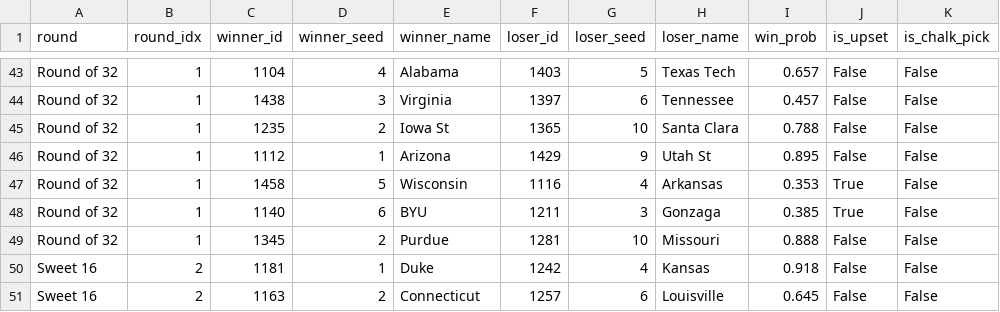
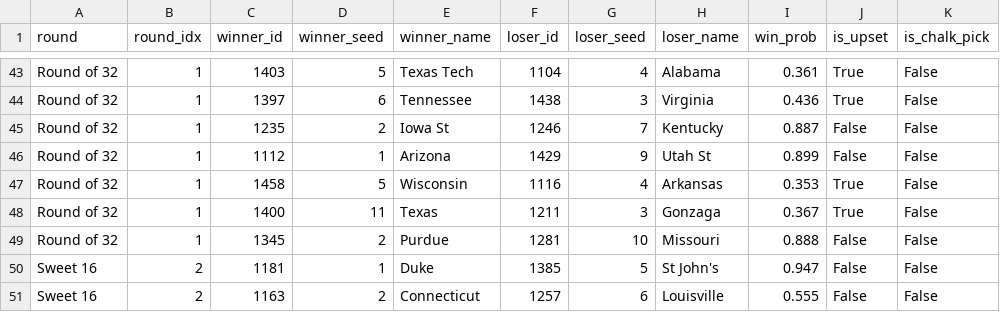
Before and after one commit to s1m31-63j6/march-madness-2026, a CSV file: data/cache/option_d_bracket_2026.csv, drawn as a sheet; only a part is shown, gaps mark what is left out; the diff covers the shown part only; the diff names each change by its address in the sheet, - before the commit and + after, or states it on an @@ line.

```diff
--- a/data/cache/option_d_bracket_2026.csv
+++ b/data/cache/option_d_bracket_2026.csv
-C43 (winner_id): 1104
+C43 (winner_id): 1403
-D43 (winner_seed): 4
+D43 (winner_seed): 5
-E43 (winner_name): Alabama
+E43 (winner_name): Texas Tech
-F43 (loser_id): 1403
+F43 (loser_id): 1104
-G43 (loser_seed): 5
+G43 (loser_seed): 4
-H43 (loser_name): Texas Tech
+H43 (loser_name): Alabama
-I43 (win_prob): 0.657
+I43 (win_prob): 0.361
-J43:J44 (is_upset): False
+J43:J44 (is_upset): True
-C44 (winner_id): 1438
+C44 (winner_id): 1397
-D44 (winner_seed): 3
+D44 (winner_seed): 6
-E44 (winner_name): Virginia
+E44 (winner_name): Tennessee
-F44 (loser_id): 1397
+F44 (loser_id): 1438
-G44 (loser_seed): 6
+G44 (loser_seed): 3
-H44 (loser_name): Tennessee
+H44 (loser_name): Virginia
-I44 (win_prob): 0.457
+I44 (win_prob): 0.436
-F45 (loser_id): 1365
+F45 (loser_id): 1246
-G45 (loser_seed): 10
+G45 (loser_seed): 7
-H45 (loser_name): Santa Clara
+H45 (loser_name): Kentucky
-I45 (win_prob): 0.788
+I45 (win_prob): 0.887
-I46 (win_prob): 0.895
+I46 (win_prob): 0.899
-C48 (winner_id): 1140
+C48 (winner_id): 1400
-D48 (winner_seed): 6
+D48 (winner_seed): 11
-E48 (winner_name): BYU
+E48 (winner_name): Texas
-I48 (win_prob): 0.385
+I48 (win_prob): 0.367
-F50 (loser_id): 1242
+F50 (loser_id): 1385
-G50 (loser_seed): 4
+G50 (loser_seed): 5
-H50 (loser_name): Kansas
+H50 (loser_name): St John's
-I50 (win_prob): 0.918
+I50 (win_prob): 0.947
-I51 (win_prob): 0.645
+I51 (win_prob): 0.555
```
Also changed, not shown: 88 edited cells elsewhere in this file, data/cache/bracket_scorecard_2026.csv, data/cache/mc_slot_consensus_2026.csv, 3 other files.
